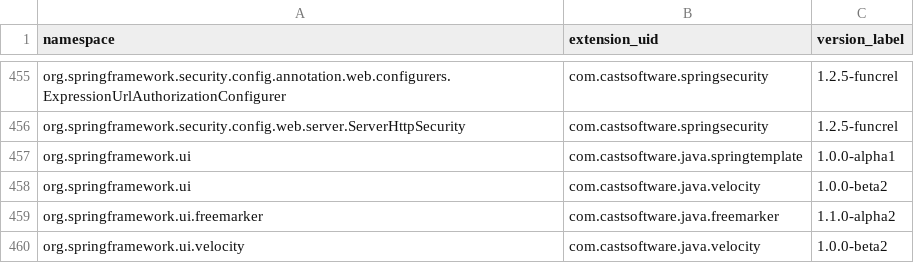
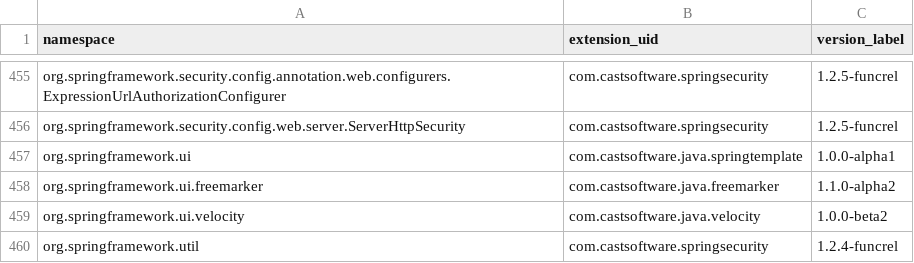
Before and after one commit to athenalobo/QRPortalTest, a CSV file: rest/extend/reports/api-namespaces.csv, drawn as a sheet; only a part is shown, gaps mark what is left out; the shorter side is filled out with more unchanged rows.

Commit message:
Automatic commit from job CAIP_Tool_Build_QRPortal_Data BuildNumber=5371

```diff
--- a/rest/extend/reports/api-namespaces.csv
+++ b/rest/extend/reports/api-namespaces.csv
@@ -457,3 +457,2 @@ org.springframework.security.config.web.server.ServerHttpSecurity,com.castsoftwa
 org.springframework.ui,com.castsoftware.java.springtemplate,1.0.0-alpha1
-org.springframework.ui,com.castsoftware.java.velocity,1.0.0-beta2
 org.springframework.ui.freemarker,com.castsoftware.java.freemarker,1.1.0-alpha2
```
